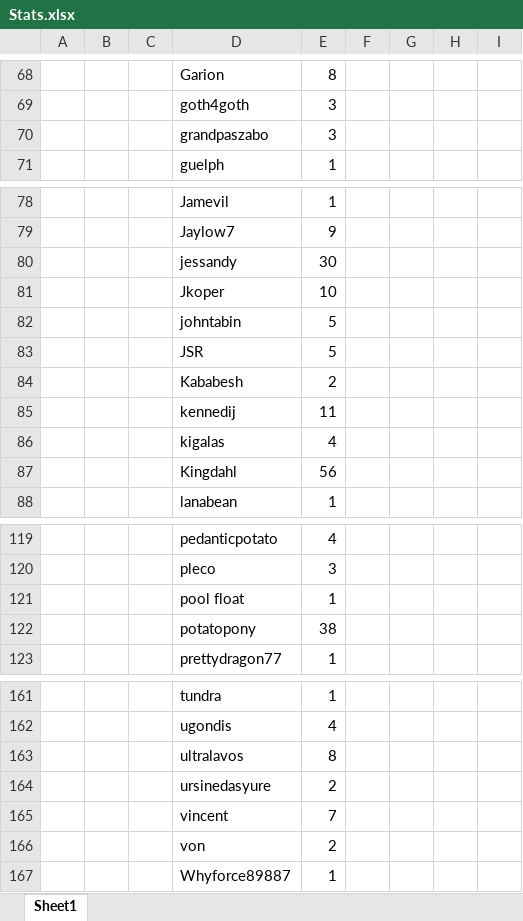
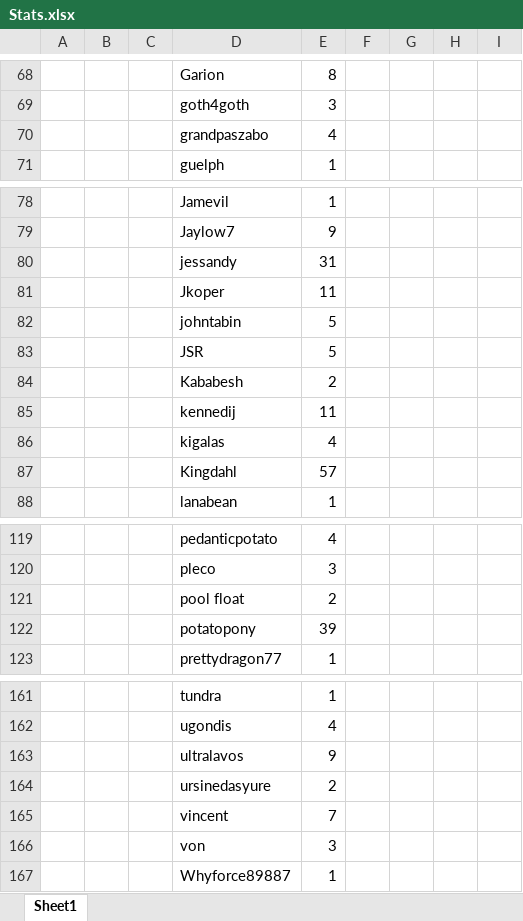
Before and after one commit to fryteeth/z1randomizer, an Excel workbook: Stats.xlsx, sheet Sheet1, drawn as a sheet; only a part is shown, gaps mark what is left out; values as stored, in another font and other column widths than the file's, no borders; the diff covers the shown part only; the diff names each change by its address in the sheet, - before the commit and + after, or states it on an @@ line.

```diff
--- a/Stats.xlsx (sheet Sheet1)
+++ b/Stats.xlsx (sheet Sheet1)
-E70: 3
+E70: 4
-E80: 30
+E80: 31
-E81: 10
+E81: 11
-E87: 56
+E87: 57
-E121: 1
+E121: 2
-E122: 38
+E122: 39
-E163: 8
+E163: 9
-E166: 2
+E166: 3
```
Also changed, not shown: 4 added rows, 2 removed rows and 10 edited cells elsewhere in this sheet, 11 other files.
